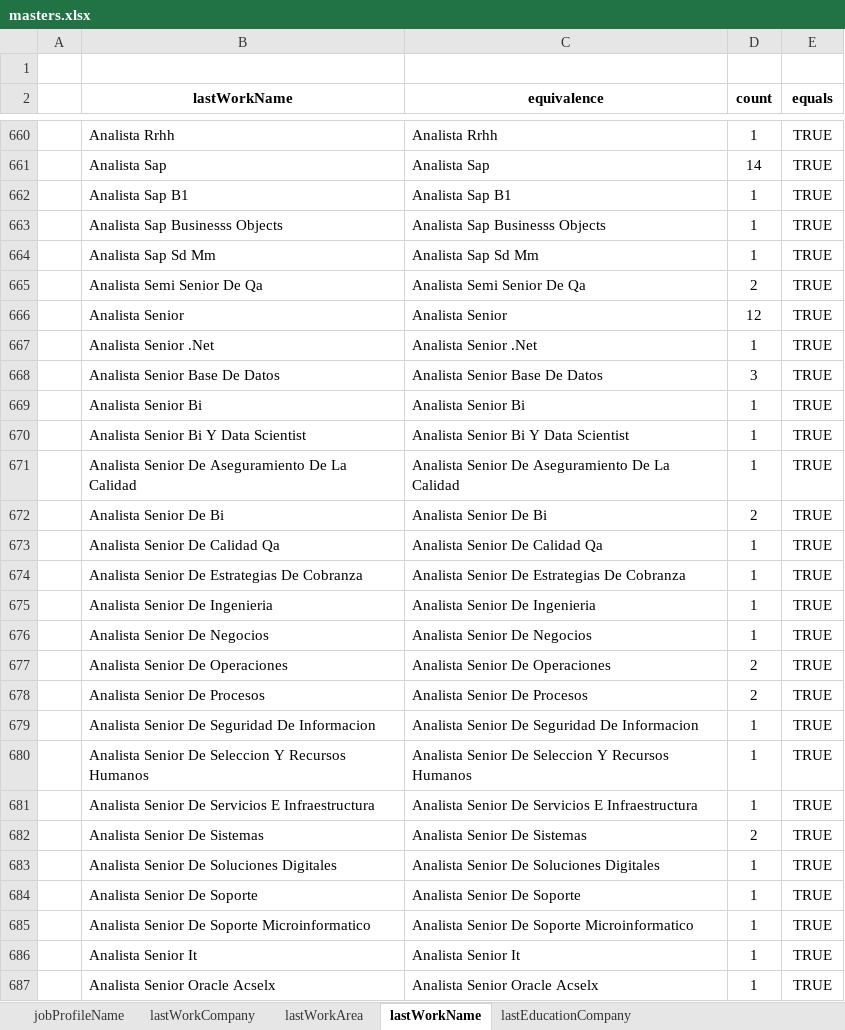
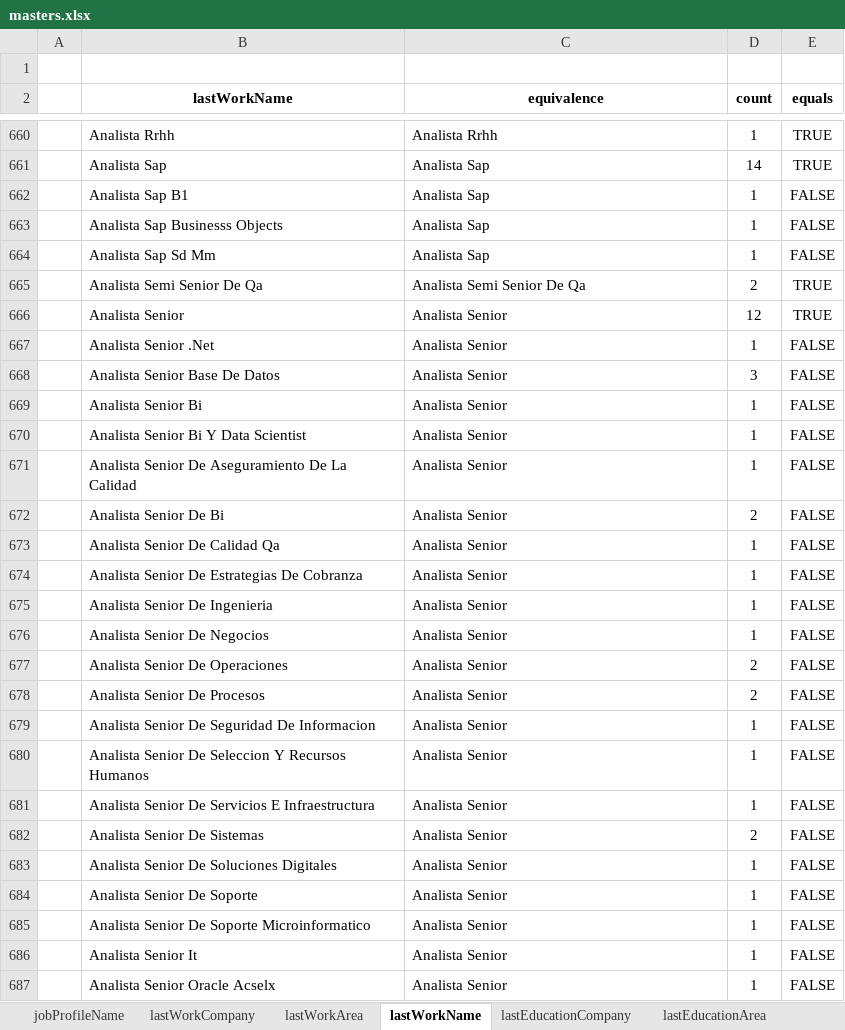
Before and after one commit to RonaldoNolasco/personal-thesis-development, an Excel workbook: 2-data-preparation/1-input/masters/masters.xlsx, sheet lastWorkName, drawn as a sheet; only a part is shown, gaps mark what is left out; values as stored, in another font and other column widths than the file's, no borders; conditional formats not drawn; the diff covers the shown part only; the diff names each change by its address in the sheet, - before the commit and + after, or states it on an @@ line.

Commit message:
adding last 2 masters

```diff
--- a/2-data-preparation/1-input/masters/masters.xlsx (sheet lastWorkName)
+++ b/2-data-preparation/1-input/masters/masters.xlsx (sheet lastWorkName)
+sheet tab: lastEducationArea
-C662 (equivalence): Analista Sap B1
+C662 (equivalence): Analista Sap
-E662:E664 (equals): TRUE
+E662:E664 (equals): FALSE
-C663 (equivalence): Analista Sap Businesss Objects
+C663 (equivalence): Analista Sap
-C664 (equivalence): Analista Sap Sd Mm
+C664 (equivalence): Analista Sap
-C667 (equivalence): Analista Senior .Net
+C667 (equivalence): Analista Senior
-E667:E687 (equals): TRUE
+E667:E687 (equals): FALSE
-C668 (equivalence): Analista Senior Base De Datos
+C668 (equivalence): Analista Senior
-C669 (equivalence): Analista Senior Bi
+C669 (equivalence): Analista Senior
-C670 (equivalence): Analista Senior Bi Y Data Scientist
+C670 (equivalence): Analista Senior
-C671 (equivalence): Analista Senior De Aseguramiento De La Calidad
+C671 (equivalence): Analista Senior
-C672 (equivalence): Analista Senior De Bi
+C672 (equivalence): Analista Senior
-C673 (equivalence): Analista Senior De Calidad Qa
+C673 (equivalence): Analista Senior
-C674 (equivalence): Analista Senior De Estrategias De Cobranza
+C674 (equivalence): Analista Senior
-C675 (equivalence): Analista Senior De Ingenieria
+C675 (equivalence): Analista Senior
-C676 (equivalence): Analista Senior De Negocios
+C676 (equivalence): Analista Senior
-C677 (equivalence): Analista Senior De Operaciones
+C677 (equivalence): Analista Senior
-C678 (equivalence): Analista Senior De Procesos
+C678 (equivalence): Analista Senior
-C679 (equivalence): Analista Senior De Seguridad De Informacion
+C679 (equivalence): Analista Senior
-C680 (equivalence): Analista Senior De Seleccion Y Recursos Humanos
+C680 (equivalence): Analista Senior
-C681 (equivalence): Analista Senior De Servicios E Infraestructura
+C681 (equivalence): Analista Senior
-C682 (equivalence): Analista Senior De Sistemas
+C682 (equivalence): Analista Senior
-C683 (equivalence): Analista Senior De Soluciones Digitales
+C683 (equivalence): Analista Senior
-C684 (equivalence): Analista Senior De Soporte
+C684 (equivalence): Analista Senior
-C685 (equivalence): Analista Senior De Soporte Microinformatico
+C685 (equivalence): Analista Senior
-C686 (equivalence): Analista Senior It
+C686 (equivalence): Analista Senior
-C687 (equivalence): Analista Senior Oracle Acselx
+C687 (equivalence): Analista Senior
```
Also changed, not shown: 763 edited cells elsewhere in this sheet, sheet lastEducationCompany, sheet lastWorkCompany, other sheet tabs, 9 other files.
